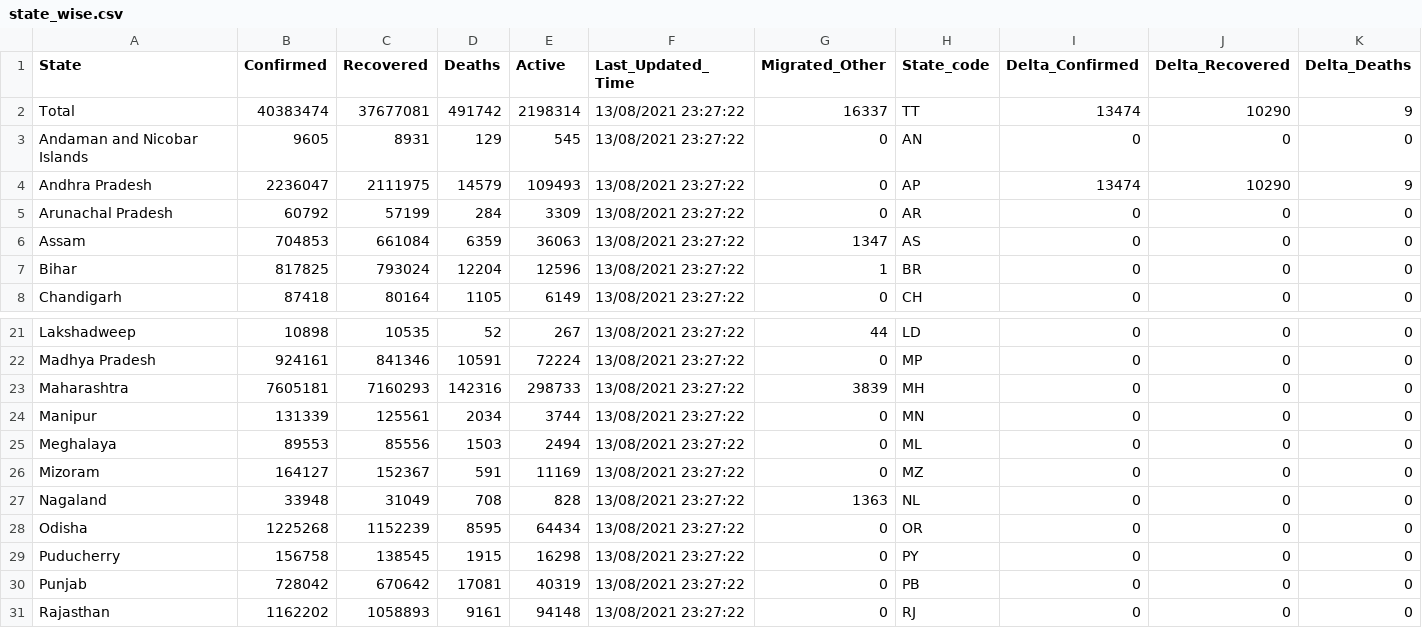
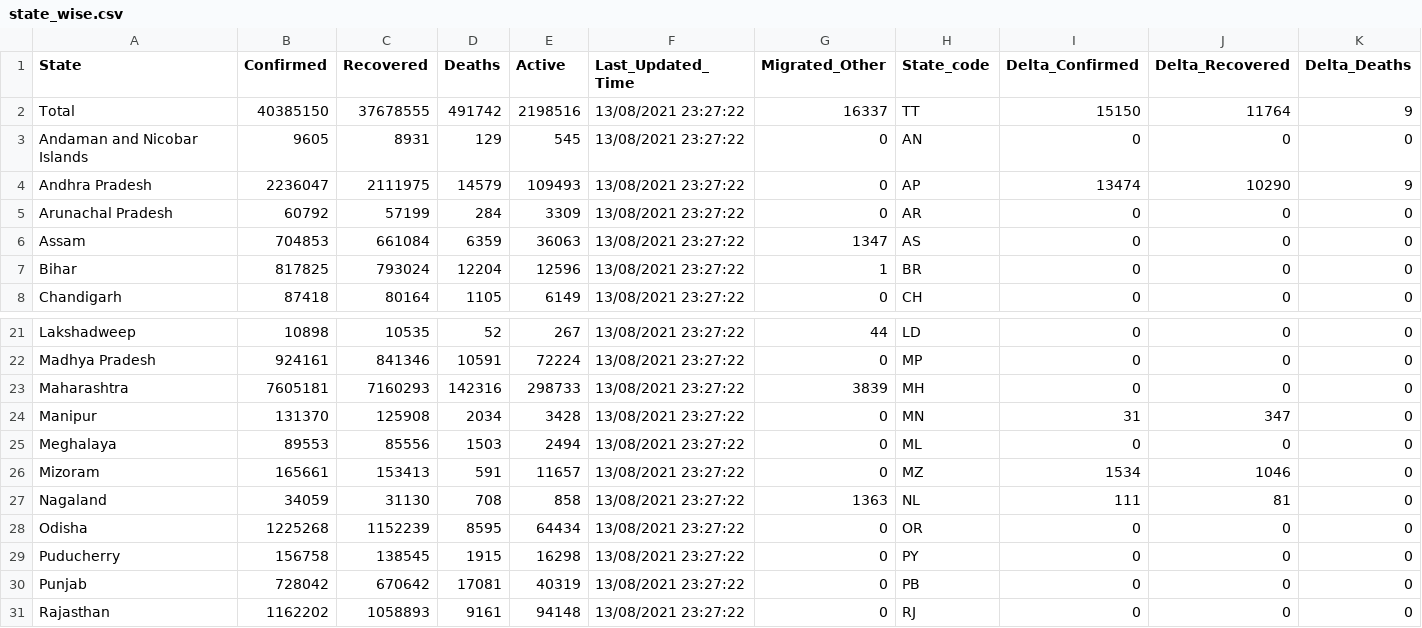
Before and after one commit to abhiramr/covid19bharat_data, a CSV file: csv/latest/state_wise.csv, drawn as a sheet; only a part is shown, gaps mark what is left out; the diff names each change by its address in the sheet, - before the commit and + after, or states it on an @@ line.

```diff
--- a/csv/latest/state_wise.csv
+++ b/csv/latest/state_wise.csv
-B2 (Confirmed): 40383474
+B2 (Confirmed): 40385150
-C2 (Recovered): 37677081
+C2 (Recovered): 37678555
-E2 (Active): 2198314
+E2 (Active): 2198516
-I2 (Delta_Confirmed): 13474
+I2 (Delta_Confirmed): 15150
-J2 (Delta_Recovered): 10290
+J2 (Delta_Recovered): 11764
-B24 (Confirmed): 131339
+B24 (Confirmed): 131370
-C24 (Recovered): 125561
+C24 (Recovered): 125908
-E24 (Active): 3744
+E24 (Active): 3428
-I24 (Delta_Confirmed): 0
+I24 (Delta_Confirmed): 31
-J24 (Delta_Recovered): 0
+J24 (Delta_Recovered): 347
-B26 (Confirmed): 164127
+B26 (Confirmed): 165661
-C26 (Recovered): 152367
+C26 (Recovered): 153413
-E26 (Active): 11169
+E26 (Active): 11657
-I26 (Delta_Confirmed): 0
+I26 (Delta_Confirmed): 1534
-J26 (Delta_Recovered): 0
+J26 (Delta_Recovered): 1046
-B27 (Confirmed): 33948
+B27 (Confirmed): 34059
-C27 (Recovered): 31049
+C27 (Recovered): 31130
-E27 (Active): 828
+E27 (Active): 858
-I27 (Delta_Confirmed): 0
+I27 (Delta_Confirmed): 111
-J27 (Delta_Recovered): 0
+J27 (Delta_Recovered): 81
```
Also changed, not shown: csv/latest/district_wise.csv, csv/latest/raw_data39.csv, 14 other files.
